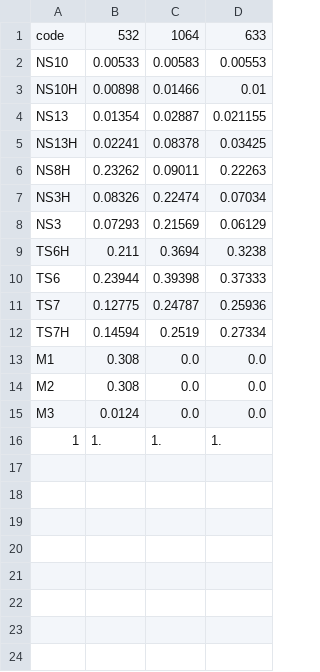
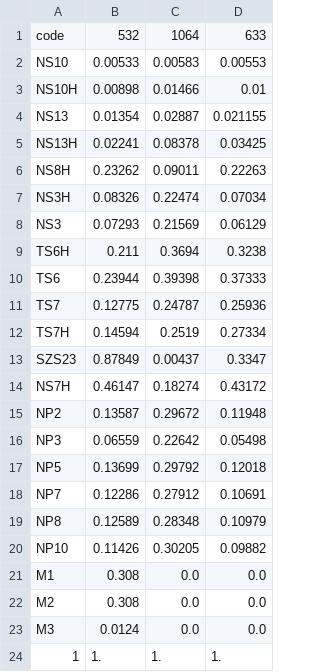
Before and after one commit to xkronosua/QTR, a CSV file: filters.csv, drawn as a sheet.

```diff
--- a/filters.csv
+++ b/filters.csv
@@ -12,2 +12,10 @@ TS7	0.12775	0.24787	0.25936
 TS7H	0.14594	0.2519	0.27334
+SZS23	0.87849	0.00437	0.3347
+NS7H	0.46147	0.18274	0.43172
+NP2	0.13587	0.29672	0.11948
+NP3	0.06559	0.22642	0.05498
+NP5	0.13699	0.29792	0.12018
+NP7	0.12286	0.27912	0.10691
+NP8	0.12589	0.28348	0.10979
+NP10	0.11426	0.30205	0.09882
 M1	0.308	0.0	0.0
```
Also changed, not shown: 58 other files.
